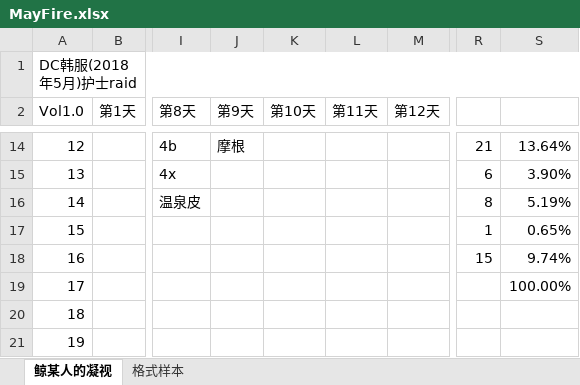
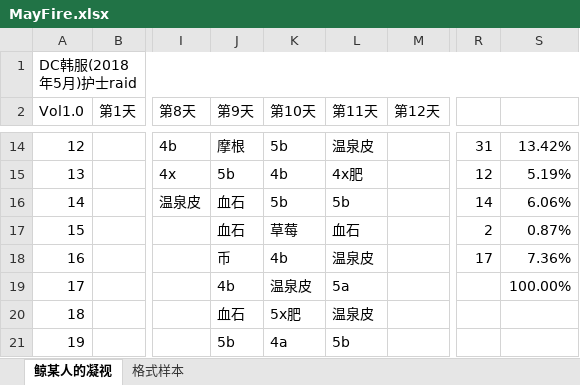
Before and after one commit to Sunshine-87/MayFire, an Excel workbook: MayFire.xlsx, sheet 鲸某人的凝视, drawn as a sheet; only a part is shown, gaps mark what is left out; values as stored, in another font and other column widths than the file's, no cell formats; the diff covers the shown part only; the diff names each change by its address in the sheet, - before the commit and + after, or states it on an @@ line.

```diff
--- a/MayFire.xlsx (sheet 鲸某人的凝视)
+++ b/MayFire.xlsx (sheet 鲸某人的凝视)
-K14 (第10天): (empty)
+K14 (第10天): 5b
-L14 (第11天): (empty)
+L14 (第11天): 温泉皮
-R14: 21
+R14: 31
-S14: 13.64%
+S14: 13.42%
-J15 (第9天): (empty)
+J15 (第9天): 5b
-K15 (第10天): (empty)
+K15 (第10天): 4b
-L15 (第11天): (empty)
+L15 (第11天): 4x肥
-R15: 6
+R15: 12
-S15: 3.90%
+S15: 5.19%
-J16:J17 (第9天): (empty)
+J16:J17 (第9天): 血石
-K16 (第10天): (empty)
+K16 (第10天): 5b
-L16 (第11天): (empty)
+L16 (第11天): 5b
-R16: 8
+R16: 14
-S16: 5.19%
+S16: 6.06%
-K17 (第10天): (empty)
+K17 (第10天): 草莓
-L17 (第11天): (empty)
+L17 (第11天): 血石
-R17: 1
+R17: 2
-S17: 0.65%
+S17: 0.87%
-J18 (第9天): (empty)
+J18 (第9天): 币
-K18 (第10天): (empty)
+K18 (第10天): 4b
-L18 (第11天): (empty)
+L18 (第11天): 温泉皮
-R18: 15
+R18: 17
-S18: 9.74%
+S18: 7.36%
-J19 (第9天): (empty)
+J19 (第9天): 4b
-K19 (第10天): (empty)
+K19 (第10天): 温泉皮
-L19 (第11天): (empty)
+L19 (第11天): 5a
-J20 (第9天): (empty)
+J20 (第9天): 血石
-K20 (第10天): (empty)
+K20 (第10天): 5x肥
-L20 (第11天): (empty)
+L20 (第11天): 温泉皮
-J21 (第9天): (empty)
+J21 (第9天): 5b
-K21 (第10天): (empty)
+K21 (第10天): 4a
-L21 (第11天): (empty)
+L21 (第11天): 5b
```
Also changed, not shown: 85 edited cells elsewhere in this sheet, cell formats.
